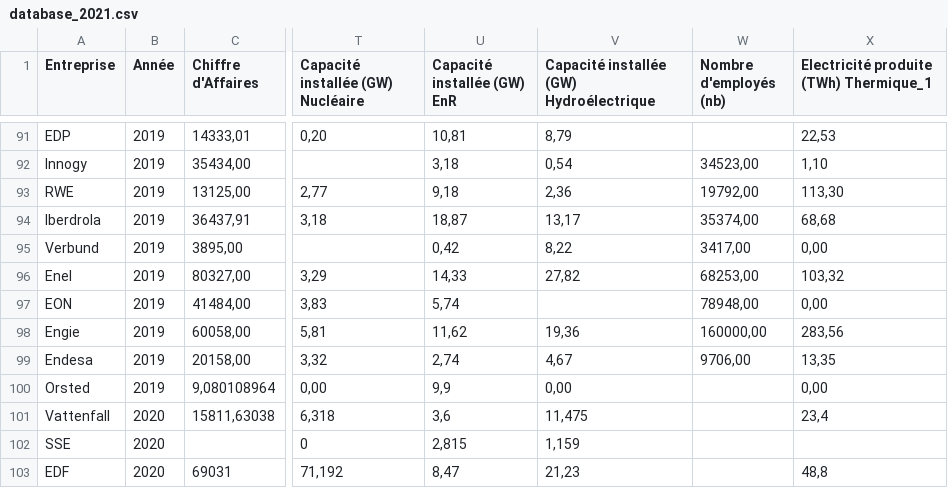
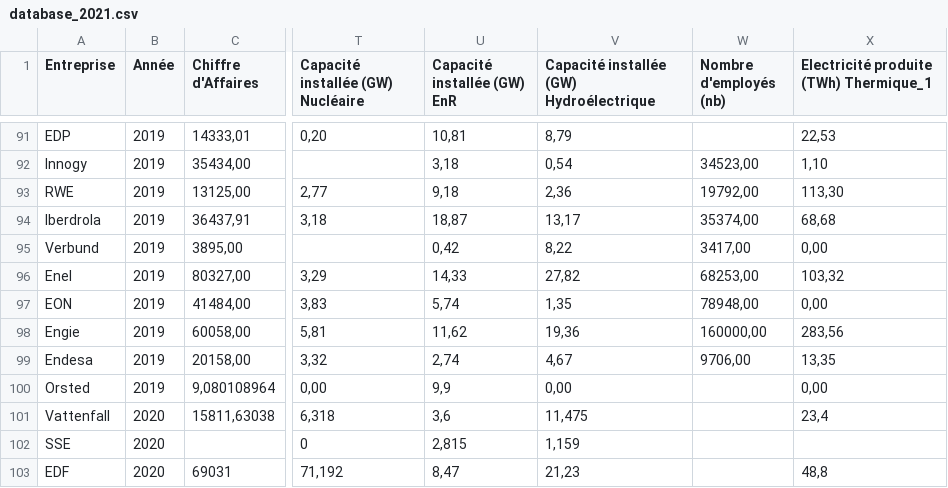
Before and after one commit to pozou/PowerBI, a CSV file: database_2021.csv, drawn as a sheet; only a part is shown, gaps mark what is left out; the diff names each change by its address in the sheet, - before the commit and + after, or states it on an @@ line.

Commit message:
Update database_2021.csv

```diff
--- a/database_2021.csv
+++ b/database_2021.csv
-V97: (empty)
+V97: 1,35
```
